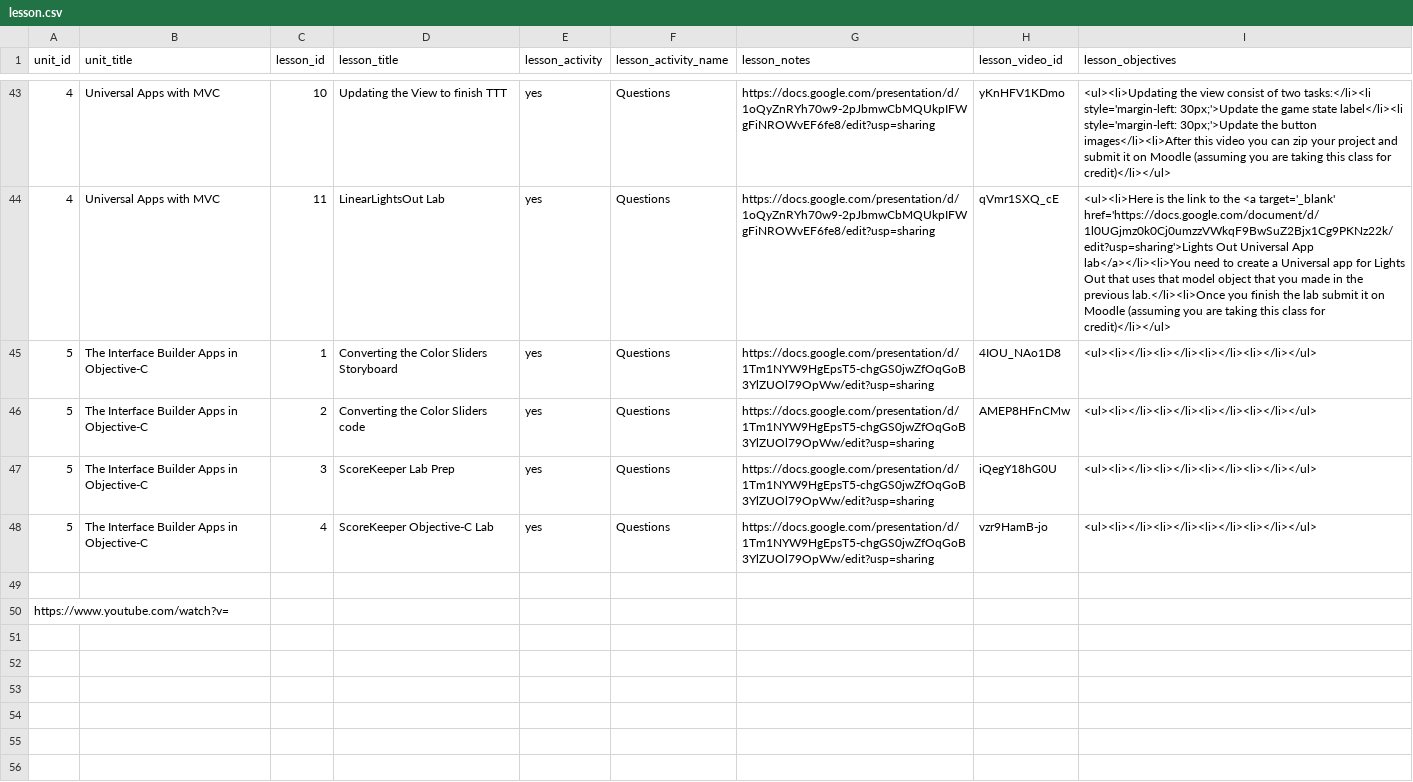
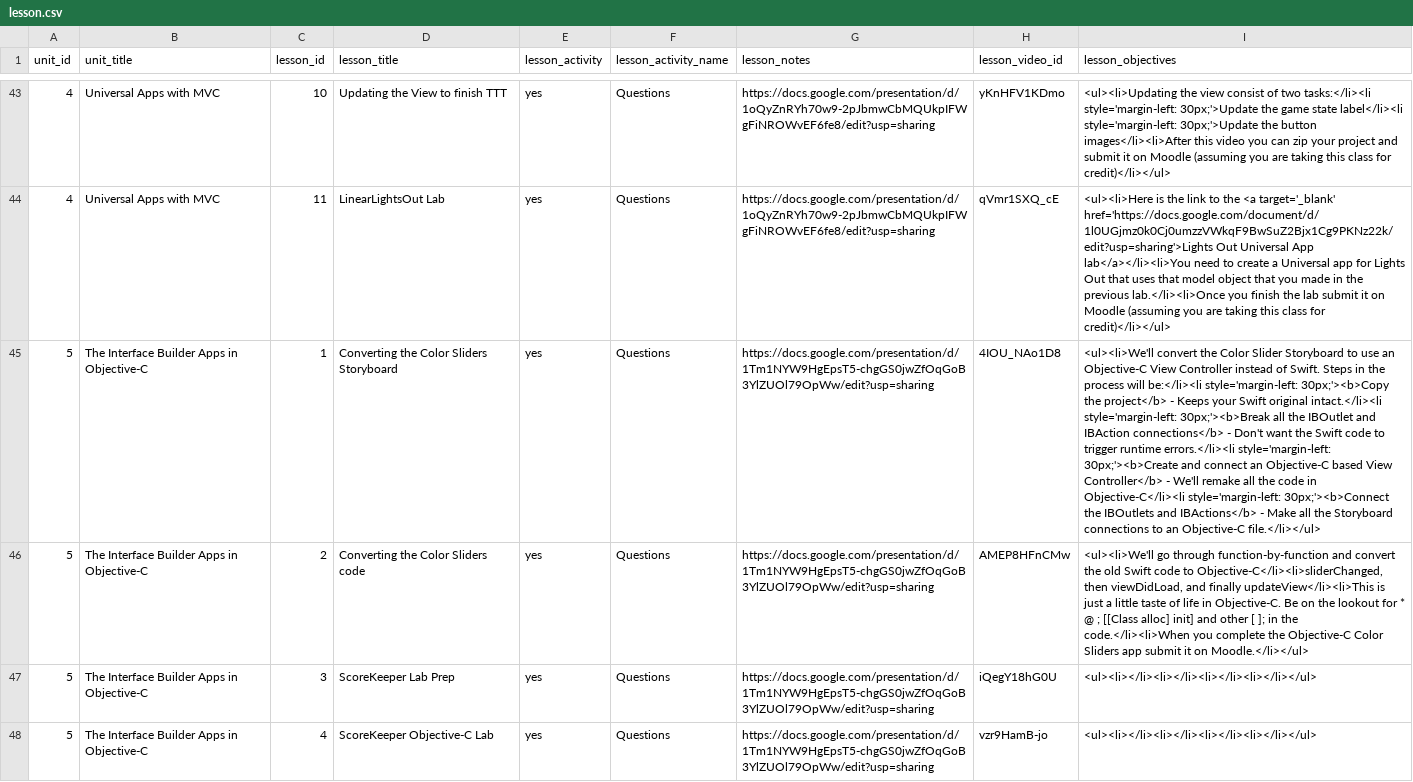
Before and after one commit to Rosebotics/RoseboticsWeb, a CSV file: courses/ios-swift-intro/data/lesson.csv, drawn as a sheet; only a part is shown, gaps mark what is left out; the diff names each change by its address in the sheet, - before the commit and + after, or states it on an @@ line.

Commit message:
Objective-C Interface Builder app questions
2 down, 2 to go

```diff
--- a/courses/ios-swift-intro/data/lesson.csv
+++ b/courses/ios-swift-intro/data/lesson.csv
-I45 (lesson_objectives): <ul><li></li><li></li><li></li><li></li></ul>
+I45 (lesson_objectives): <ul><li>We'll convert the Color Slider Storyboard to use an Objective-C View Controller instead of Swift. Steps in the process will be:</li><li style='margin-left: 30px;'><b>Copy the project</b> - Keeps your Swift original intact.</li><li style='margin-left: 30px;'><b>Break all the IBOutlet and IBAction connections</b> - Don't want the Swift code to trigger runtime errors.</li><li style='margin-left: 30px;'><b>Create and connect an Objective-C based View Controller</b> - We'll remake all the code in Objective-C</li><li style='margin-left: 30px;'><b>Connect the IBOutlets and IBActions</b> - Make all the Storyboard connections to an Objective-C file.</li></ul>
-I46 (lesson_objectives): <ul><li></li><li></li><li></li><li></li></ul>
+I46 (lesson_objectives): <ul><li>We'll go through function-by-function and convert the old Swift code to Objective-C</li><li>sliderChanged, then viewDidLoad, and finally updateView</li><li>This is just a little taste of life in Objective-C. Be on the lookout for * @ ; [[Class alloc] init] and other [ ]; in the code.</li><li>When you complete the Objective-C Color Sliders app submit it on Moodle.</li></ul>
-row 49: (empty)
-row 50: https://www.youtube.com/watch?v=
```
Also changed, not shown: 4 other files.
